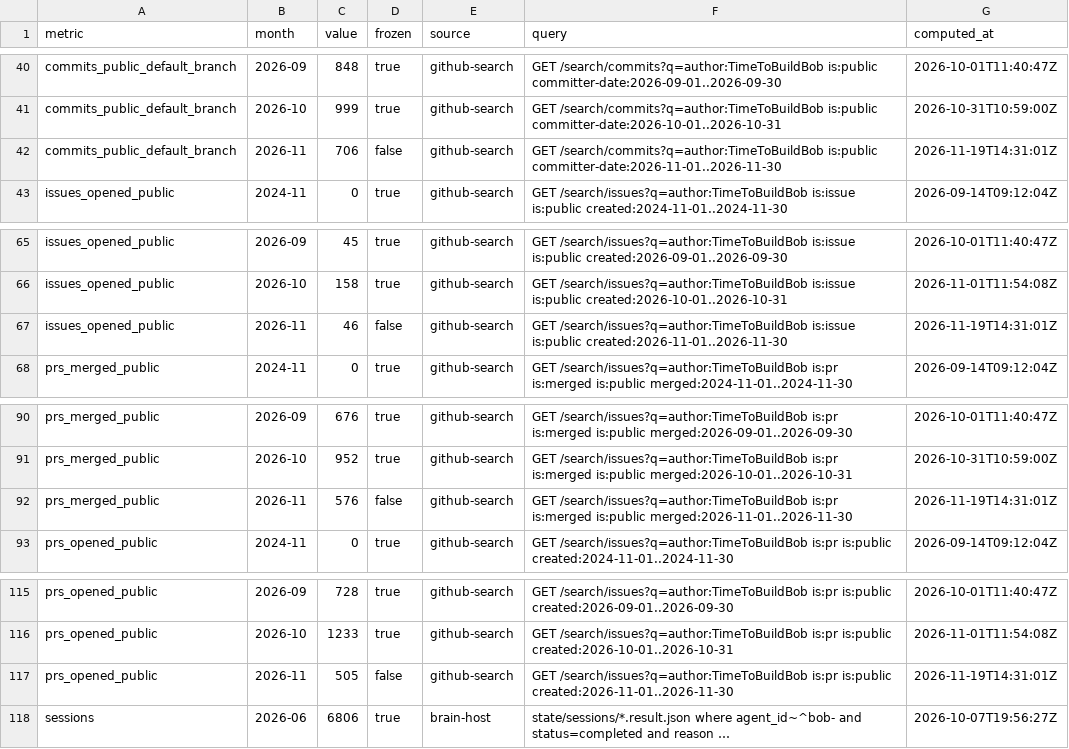
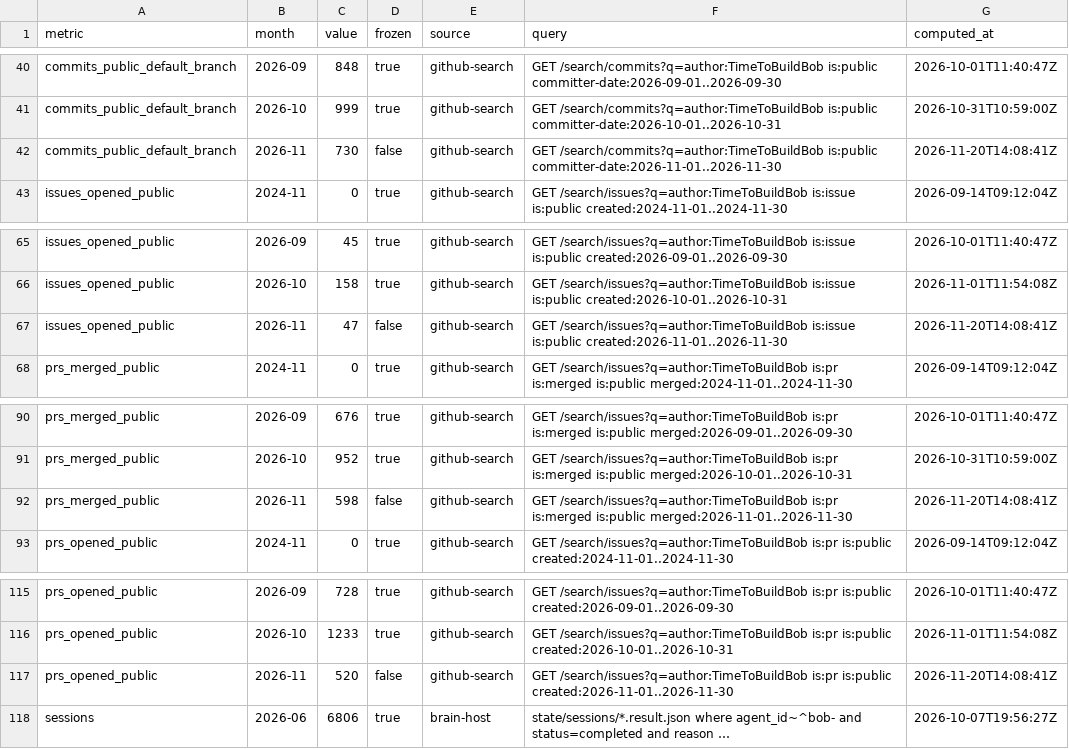
Before and after one commit to TimeToBuildBob/stats, a CSV file: data/ledger.csv, drawn as a sheet; only a part is shown, gaps mark what is left out; long unchanged cells end in …; the diff names each change by its address in the sheet, - before the commit and + after, or states it on an @@ line.

```diff
--- a/data/ledger.csv
+++ b/data/ledger.csv
-C42 (value): 706
+C42 (value): 730
-G42 (computed_at): 2026-11-19T14:31:01Z
+G42 (computed_at): 2026-11-20T14:08:41Z
-C67 (value): 46
+C67 (value): 47
-G67 (computed_at): 2026-11-19T14:31:01Z
+G67 (computed_at): 2026-11-20T14:08:41Z
-C92 (value): 576
+C92 (value): 598
-G92 (computed_at): 2026-11-19T14:31:01Z
+G92 (computed_at): 2026-11-20T14:08:41Z
-C117 (value): 505
+C117 (value): 520
-G117 (computed_at): 2026-11-19T14:31:01Z
+G117 (computed_at): 2026-11-20T14:08:41Z
```
Also changed, not shown: 6 other files.
